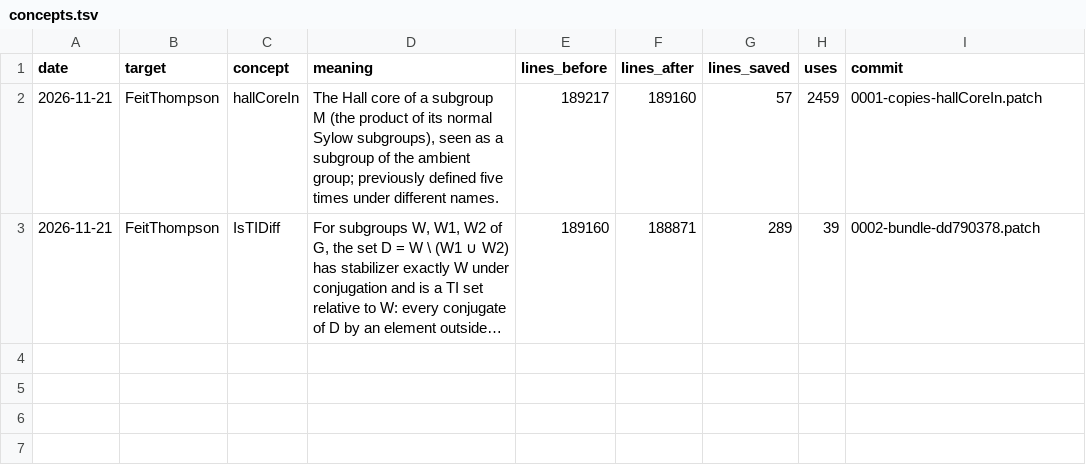
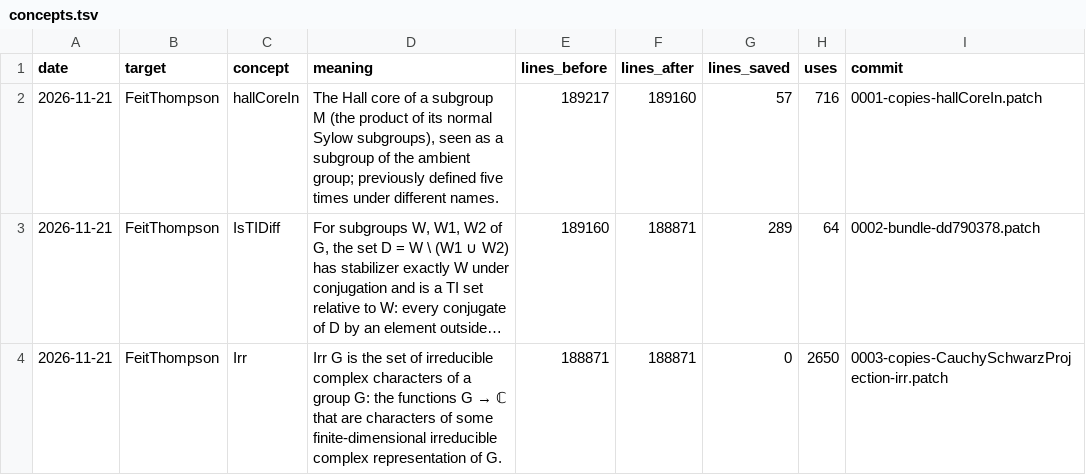
Before and after one commit to hora-algebra/concept-mining, a TSV file: data/ledger/concepts.tsv, drawn as a sheet; long unchanged cells end in …; the diff names each change by its address in the sheet, - before the commit and + after, or states it on an @@ line.

```diff
--- a/data/ledger/concepts.tsv
+++ b/data/ledger/concepts.tsv
-H2 (uses): 2459
+H2 (uses): 716
-H3 (uses): 39
+H3 (uses): 64
+row 4: 2026-11-21 | FeitThompson | Irr | Irr G is the set of irreducible complex characters of a group G: the functions G → ℂ that are characters of some finite-dimensional irreducible complex representation of G. | 188871 | 188871 | 0 | 2650 | 0003-copies-CauchySchwarzProjection-irr.patch
```
Also changed, not shown: data/ledger/history.tsv, 12 other files.
